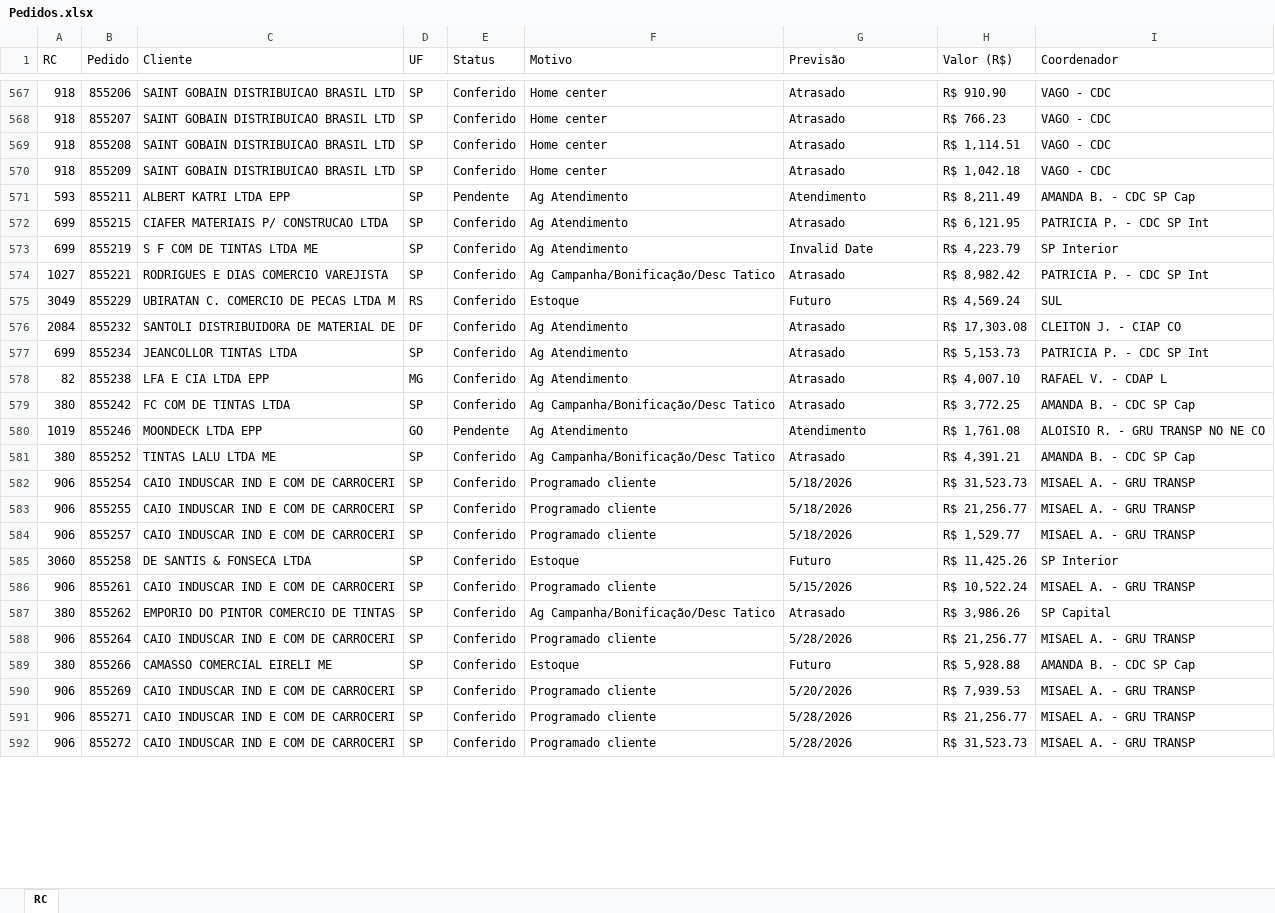
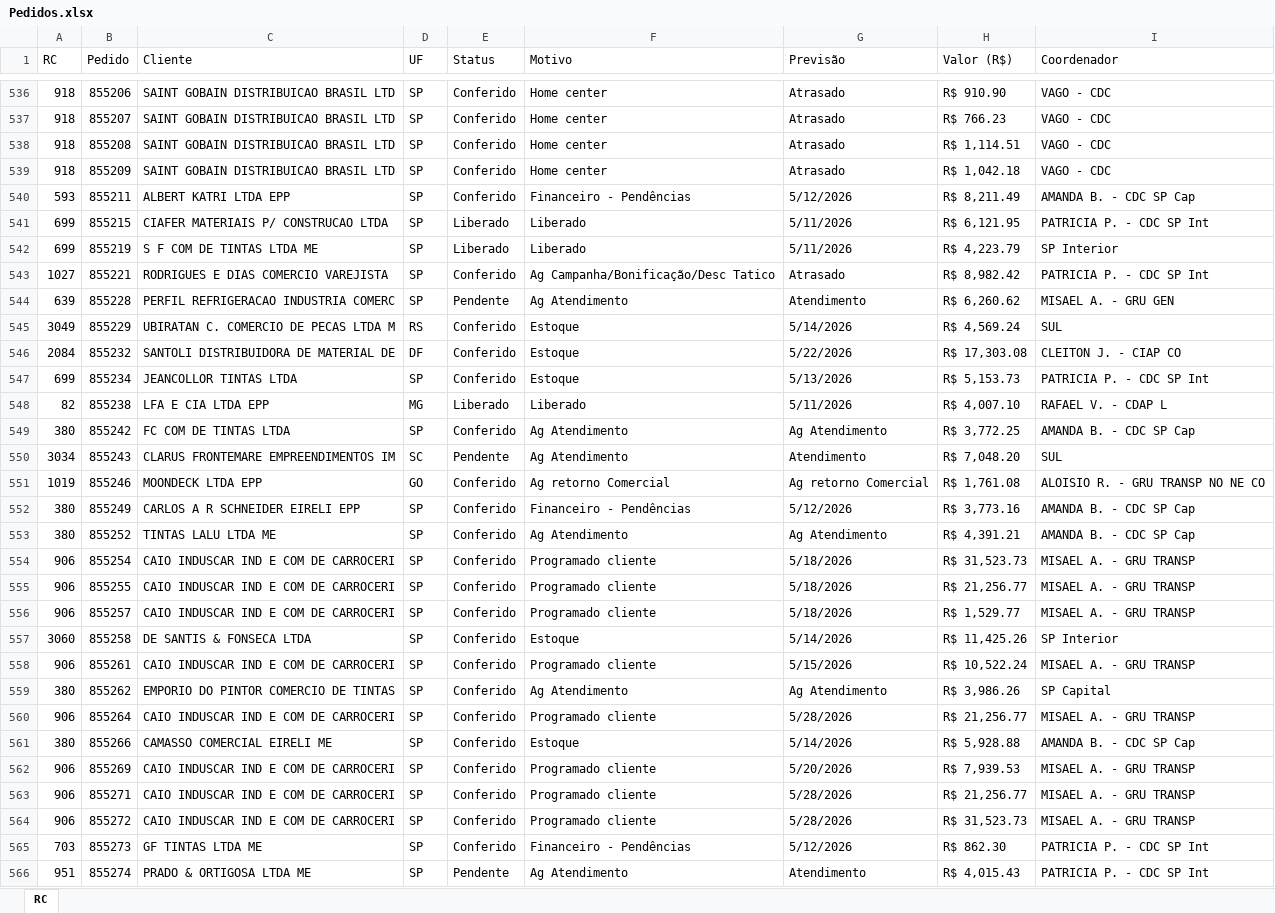
Before and after one commit to Alefe1995/portal-pedidos, an Excel workbook: Pedidos.xlsx, sheet RC, drawn as a sheet; only a part is shown, gaps mark what is left out; values as stored, in another font and other column widths than the file's, no cell formats; table styles not drawn; addresses are those after the commit; the diff covers the shown part only; the diff names each change by its address in the sheet, - before the commit and + after, or states it on an @@ line.

```diff
--- a/Pedidos.xlsx (sheet RC)
+++ b/Pedidos.xlsx (sheet RC)
-E540 (Status): Pendente
+E540 (Status): Conferido
-F540 (Motivo): Ag Atendimento
+F540 (Motivo): Financeiro - Pendências
-G540 (Previsão): Atendimento
+G540 (Previsão): 5/12/2026
-E541:E542 (Status): Conferido
+E541:E542 (Status): Liberado
-F541:F542 (Motivo): Ag Atendimento
+F541:F542 (Motivo): Liberado
-G541 (Previsão): Atrasado
+G541 (Previsão): 5/11/2026
-G542 (Previsão): Invalid Date
+G542 (Previsão): 5/11/2026
+row 544: 639 | 855228 | PERFIL REFRIGERACAO INDUSTRIA COMERC | SP | Pendente | Ag Atendimento | Atendimento | R$ 6,260.62 | MISAEL A. - GRU GEN
-G545 (Previsão): Futuro
+G545 (Previsão): 5/14/2026
-F546:F547 (Motivo): Ag Atendimento
+F546:F547 (Motivo): Estoque
-G546 (Previsão): Atrasado
+G546 (Previsão): 5/22/2026
-G547 (Previsão): Atrasado
+G547 (Previsão): 5/13/2026
-E548 (Status): Conferido
+E548 (Status): Liberado
-F548 (Motivo): Ag Atendimento
+F548 (Motivo): Liberado
-G548 (Previsão): Atrasado
+G548 (Previsão): 5/11/2026
-F549 (Motivo): Ag Campanha/Bonificação/Desc Tatico
+F549 (Motivo): Ag Atendimento
-G549 (Previsão): Atrasado
+G549 (Previsão): Ag Atendimento
+row 550: 3034 | 855243 | CLARUS FRONTEMARE EMPREENDIMENTOS IM | SC | Pendente | Ag Atendimento | Atendimento | R$ 7,048.20 | SUL
-E551 (Status): Pendente
+E551 (Status): Conferido
-F551 (Motivo): Ag Atendimento
+F551 (Motivo): Ag retorno Comercial
-G551 (Previsão): Atendimento
+G551 (Previsão): Ag retorno Comercial
+row 552: 380 | 855249 | CARLOS A R SCHNEIDER EIRELI EPP | SP | Conferido | Financeiro - Pendências | 5/12/2026 | R$ 3,773.16 | AMANDA B. - CDC SP Cap
-F553 (Motivo): Ag Campanha/Bonificação/Desc Tatico
+F553 (Motivo): Ag Atendimento
-G553 (Previsão): Atrasado
+G553 (Previsão): Ag Atendimento
-G557 (Previsão): Futuro
+G557 (Previsão): 5/14/2026
-F559 (Motivo): Ag Campanha/Bonificação/Desc Tatico
+F559 (Motivo): Ag Atendimento
-G559 (Previsão): Atrasado
+G559 (Previsão): Ag Atendimento
-G561 (Previsão): Futuro
+G561 (Previsão): 5/14/2026
+row 565: 703 | 855273 | GF TINTAS LTDA ME | SP | Conferido | Financeiro - Pendências | 5/12/2026 | R$ 862.30 | PATRICIA P. - CDC SP Int
+row 566: 951 | 855274 | PRADO & ORTIGOSA LTDA ME | SP | Pendente | Ag Atendimento | Atendimento | R$ 4,015.43 | PATRICIA P. - CDC SP Int
```
Also changed, not shown: 21 added rows, 49 removed rows and 542 edited cells elsewhere in this sheet, cell formats, Ação.xlsx, Itens.xlsx.
